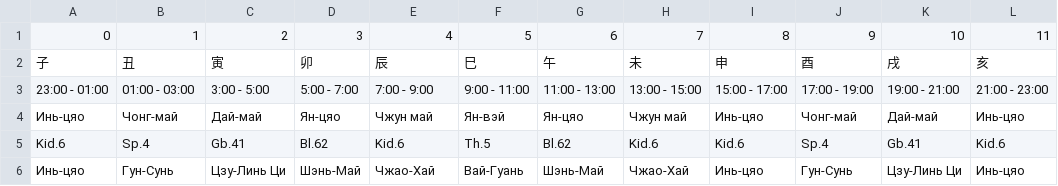
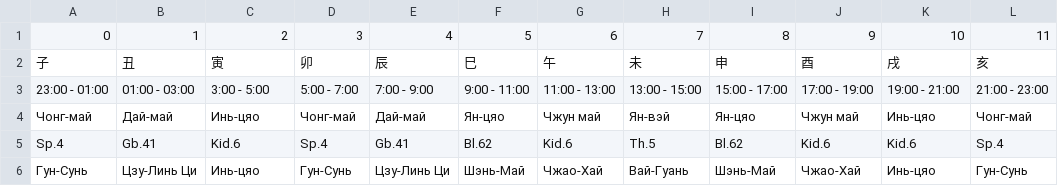
Before and after one commit to Sonnenbergenfluganschluss/BaZi, a CSV file: data/linguibafa_df_disp.csv, drawn as a sheet.

```diff
--- a/data/linguibafa_df_disp.csv
+++ b/data/linguibafa_df_disp.csv
@@ -3,4 +3,4 @@
 23:00 - 01:00,01:00 - 03:00,3:00 - 5:00,5:00 - 7:00,7:00 - 9:00,9:00 - 11:00,11:00 - 13:00,13:00 - 15:00,15:00 - 17:00,17:00 - 19:00,19:00 - 21:00,21:00 - 23:00
-Инь-цяо,Чонг-май,Дай-май,Ян-цяо,Чжун май,Ян-вэй,Ян-цяо,Чжун май,Инь-цяо,Чонг-май,Дай-май,Инь-цяо
-Kid.6,Sp.4,Gb.41,Bl.62,Kid.6,Th.5,Bl.62,Kid.6,Kid.6,Sp.4,Gb.41,Kid.6
-Инь-цяо,Гун-Сунь,Цзу-Линь Ци,Шэнь-Май,Чжао-Хай,Вай-Гуань,Шэнь-Май,Чжао-Хай,Инь-цяо,Гун-Сунь,Цзу-Линь Ци,Инь-цяо
+Чонг-май,Дай-май,Инь-цяо,Чонг-май,Дай-май,Ян-цяо,Чжун май,Ян-вэй,Ян-цяо,Чжун май,Инь-цяо,Чонг-май
+Sp.4,Gb.41,Kid.6,Sp.4,Gb.41,Bl.62,Kid.6,Th.5,Bl.62,Kid.6,Kid.6,Sp.4
+Гун-Сунь,Цзу-Линь Ци,Инь-цяо,Гун-Сунь,Цзу-Линь Ци,Шэнь-Май,Чжао-Хай,Вай-Гуань,Шэнь-Май,Чжао-Хай,Инь-цяо,Гун-Сунь
```
Also changed, not shown: 1 other file.
